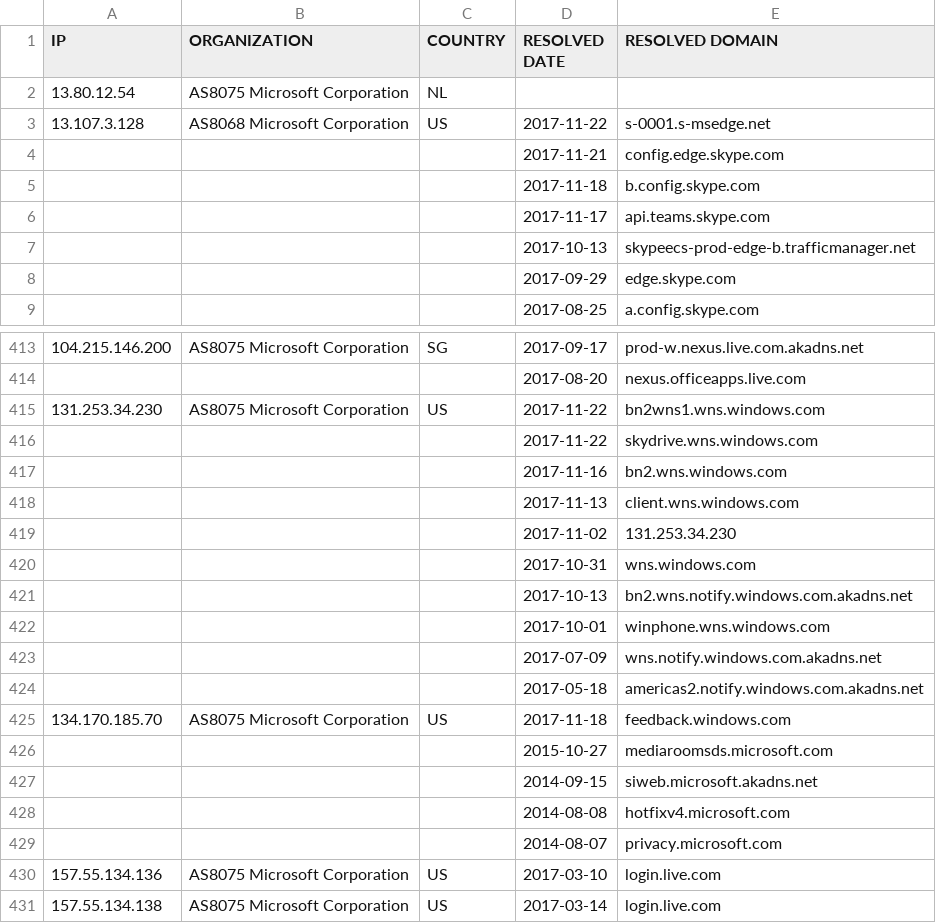
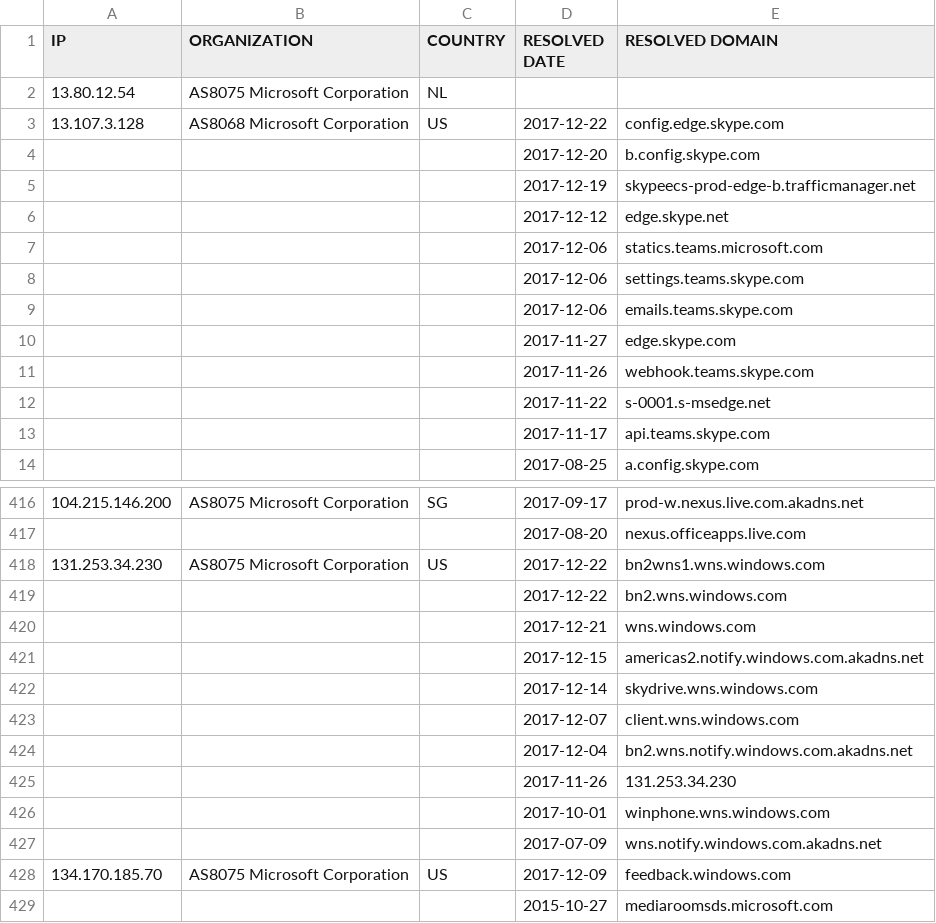
Before and after one commit to zyh001/WindowsSpyBlocker, a CSV file: logs/win10/firewall-test-extra.csv, drawn as a sheet; only a part is shown, gaps mark what is left out; the shorter side is filled out with more unchanged rows; the diff covers the shown part only.

```diff
--- a/logs/win10/firewall-test-extra.csv
+++ b/logs/win10/firewall-test-extra.csv
@@ -2,8 +2,13 @@ IP,ORGANIZATION,COUNTRY,RESOLVED DATE,RESOLVED DOMAIN
 13.80.12.54,AS8075 Microsoft Corporation,NL,,
-13.107.3.128,AS8068 Microsoft Corporation,US,2017-11-22,s-0001.s-msedge.net
-,,,2017-11-21,config.edge.skype.com
-,,,2017-11-18,b.config.skype.com
+13.107.3.128,AS8068 Microsoft Corporation,US,2017-12-22,config.edge.skype.com
+,,,2017-12-20,b.config.skype.com
+,,,2017-12-19,skypeecs-prod-edge-b.trafficmanager.net
+,,,2017-12-12,edge.skype.net
+,,,2017-12-06,statics.teams.microsoft.com
+,,,2017-12-06,settings.teams.skype.com
+,,,2017-12-06,emails.teams.skype.com
+,,,2017-11-27,edge.skype.com
+,,,2017-11-26,webhook.teams.skype.com
+,,,2017-11-22,s-0001.s-msedge.net
 ,,,2017-11-17,api.teams.skype.com
-,,,2017-10-13,skypeecs-prod-edge-b.trafficmanager.net
-,,,2017-09-29,edge.skype.com
 ,,,2017-08-25,a.config.skype.com
@@ -414,13 +417,13 @@ IP,ORGANIZATION,COUNTRY,RESOLVED DATE,RESOLVED DOMAIN
 ,,,2017-08-20,nexus.officeapps.live.com
-131.253.34.230,AS8075 Microsoft Corporation,US,2017-11-22,bn2wns1.wns.windows.com
-,,,2017-11-22,skydrive.wns.windows.com
-,,,2017-11-16,bn2.wns.windows.com
-,,,2017-11-13,client.wns.windows.com
-,,,2017-11-02,131.253.34.230
-,,,2017-10-31,wns.windows.com
-,,,2017-10-13,bn2.wns.notify.windows.com.akadns.net
+131.253.34.230,AS8075 Microsoft Corporation,US,2017-12-22,bn2wns1.wns.windows.com
+,,,2017-12-22,bn2.wns.windows.com
+,,,2017-12-21,wns.windows.com
+,,,2017-12-15,americas2.notify.windows.com.akadns.net
+,,,2017-12-14,skydrive.wns.windows.com
+,,,2017-12-07,client.wns.windows.com
+,,,2017-12-04,bn2.wns.notify.windows.com.akadns.net
+,,,2017-11-26,131.253.34.230
 ,,,2017-10-01,winphone.wns.windows.com
 ,,,2017-07-09,wns.notify.windows.com.akadns.net
-,,,2017-05-18,americas2.notify.windows.com.akadns.net
-134.170.185.70,AS8075 Microsoft Corporation,US,2017-11-18,feedback.windows.com
+134.170.185.70,AS8075 Microsoft Corporation,US,2017-12-09,feedback.windows.com
 ,,,2015-10-27,mediaroomsds.microsoft.com
```
Also changed, not shown: 5 added rows, 7 removed rows, 10 moved rows and 6 edited cells elsewhere in this file, logs/win10/firewall-test-spy.csv, logs/win10/firewall-test-update.csv, 19 other files.
